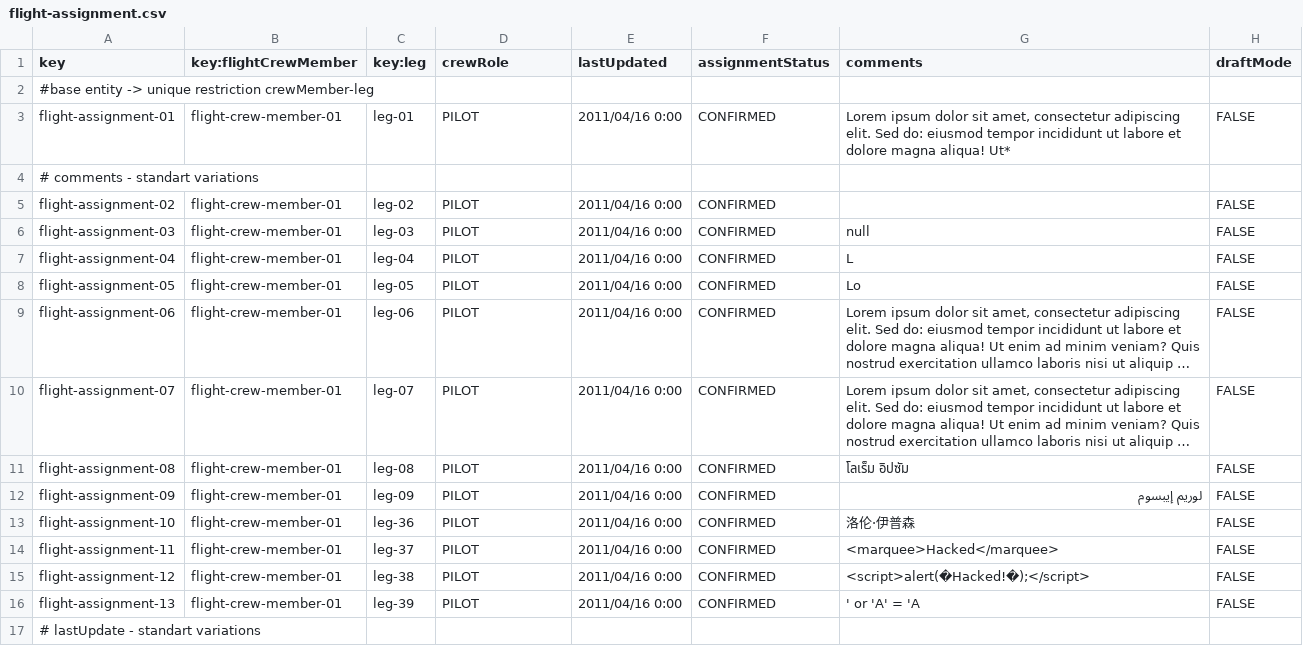
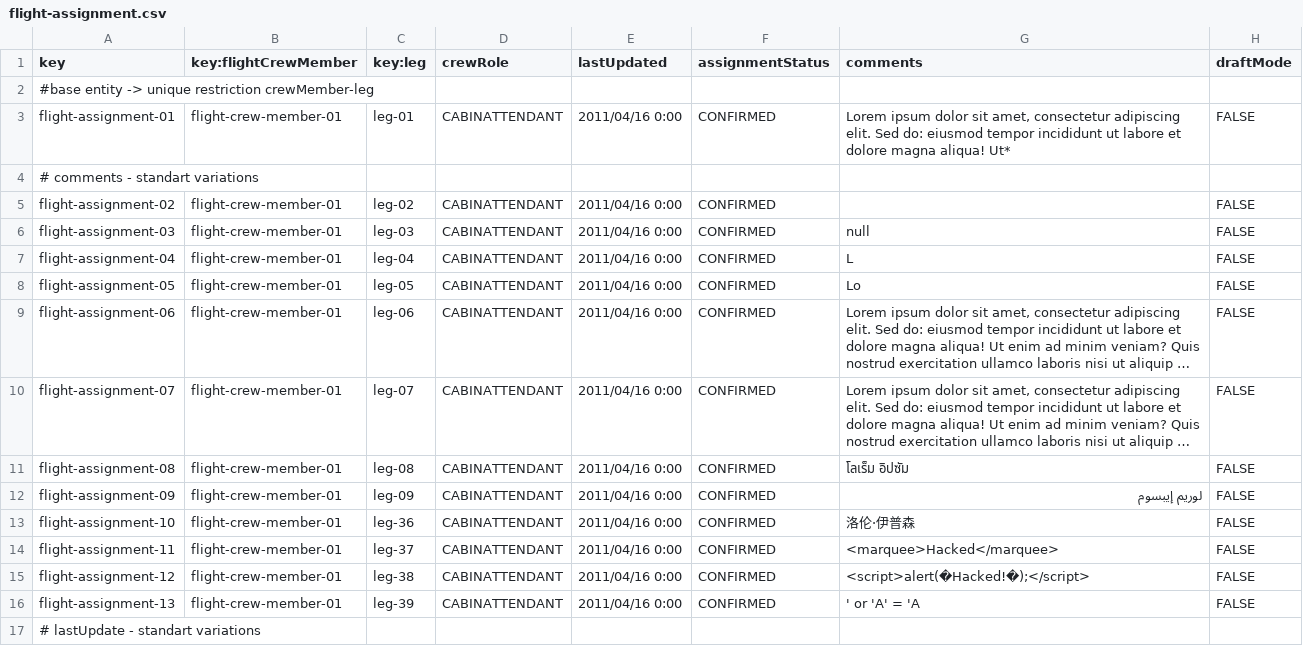
Before and after one commit to PDJ6975/Acme-ANS-D04-25.5.0, a CSV file: src/main/resources/WEB-INF/data/sample/flight-assignment.csv, drawn as a sheet; only a part is shown; long unchanged cells end in …; the diff covers the shown part only; the diff names each change by its address in the sheet, - before the commit and + after, or states it on an @@ line.

```diff
--- a/src/main/resources/WEB-INF/data/sample/flight-assignment.csv
+++ b/src/main/resources/WEB-INF/data/sample/flight-assignment.csv
-D3 (crewRole): PILOT
+D3 (crewRole): CABINATTENDANT
-D5:D16 (crewRole): PILOT
+D5:D16 (crewRole): CABINATTENDANT
```
Also changed, not shown: 12 edited cells elsewhere in this file, 6 other files.
